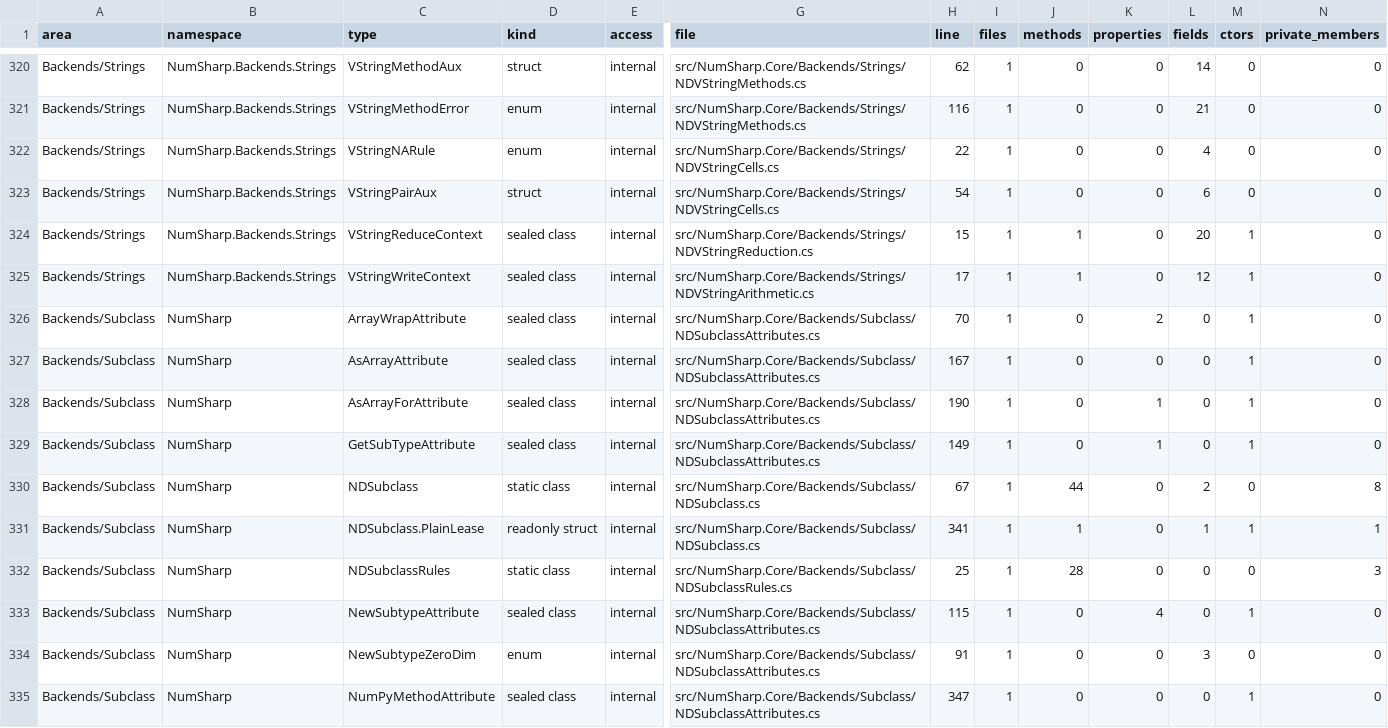
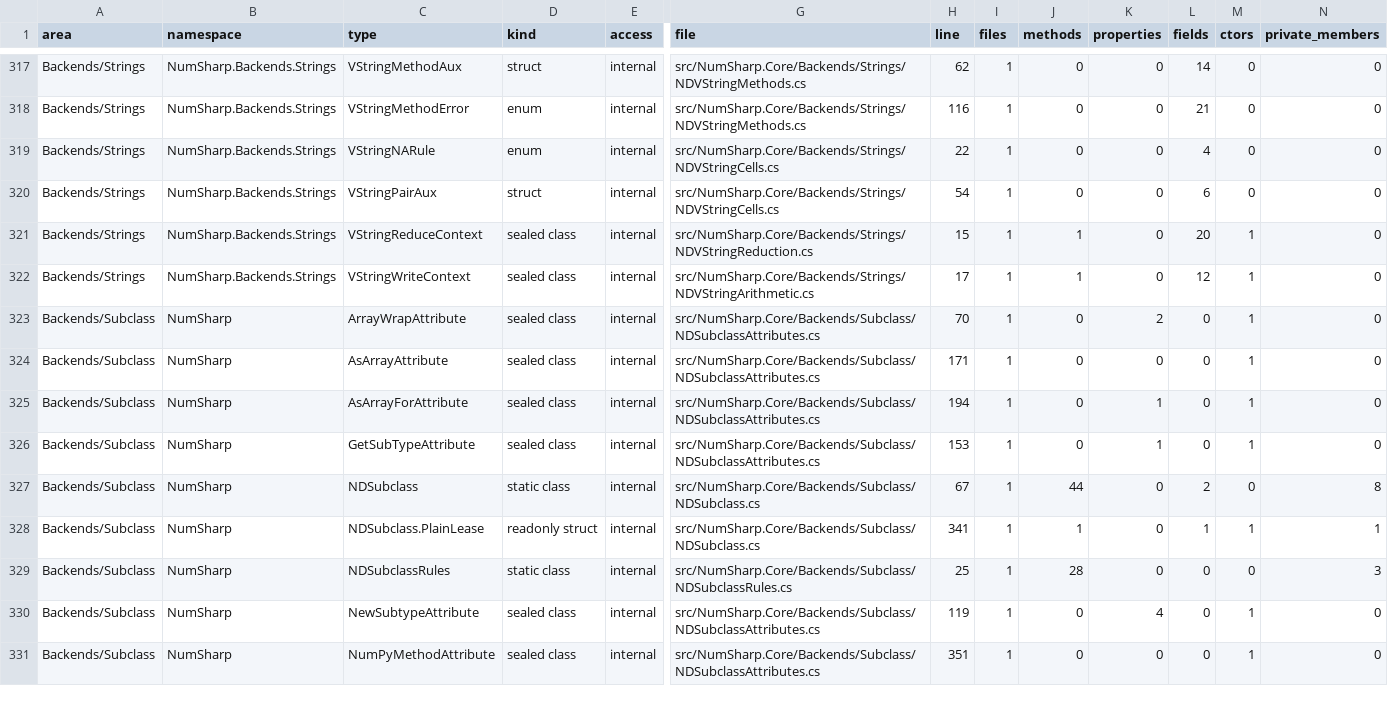
Before and after one commit to SciSharp/NumSharp, a TSV file: docs/plans/internal-surface/internal-types.tsv, drawn as a sheet; only a part is shown, gaps mark what is left out; removed rows and columns are numbered as before the commit, all else as after; rows hold the shown columns only; the diff covers the shown part only; the diff names each change by its address in the sheet, - before the commit and + after, or states it on an @@ line.

Commit message:
docs(plans): the internal surface map after the access changes - 489 internal types and 5,939 internal members (was 493 / 6,091), 405 extensibility findings (was 470), 16 internals our packages still name (was 47; the ONNX Runtime, ML.NET and Tensors bridges none), the owner's decisions recorded, the subclass probe re-measured (still 11 of 11: the dispatch stays closed-world)
The tables and TSVs are regenerated by tools/internal-surface-map/SurfaceMap.cs from the Debug / net10.0 build of
strings 34e48e16 + 687fb94f; every one of the 5,939 member lines checked to declare its member, 752 table links and 33
README links resolve.

README.md, rewritten for the new state:
- "Decisions (2026-11-07)": the owner's words per seam (subclass protocol "Make all protected internal"; subclass
  constructors "make subclasses all public and their constructors", NDMaskedConstant "Public"; bridge surface
  "Public"; bit generators "Public and the core ones also virtual and classes have clean proper constructors" ->
  "Unseal the classes"; Shape "all public"; engine hooks "all public"; iterator constructors "public"; storage state
  "public" -> "Public read, internal write") and what each became; the calls made where an instruction met a technical
  limit (NDExprProgram / NDEvaluateOptions opaque, _baseStorage behind BaseStorage, Shape.Adopt left to journey4's
  278e9862, DTypeMeta's slots undecided).
- Scenario verdicts: engines open (Evaluate(program) and the 1-D dot hooks public; the program opaque), NDArray subclass
  "hooks open, class still lost" (probe re-run: 11 of 11; KindOf exact-tests NDMatrix / NDCharArray, the weave knows
  NumSharp.dll's subclasses only; np.nanmax / np.nanmin reach a consumer's override), NDMatrix / NDCharArray /
  NDMaskedArray constructible (a subclass of the first two is plain to np.* functions; NDMaskedConstant's second-instance
  behaviour: 5 type tests vs 9 identity tests), storage readable, bridges open (remaining 16 internals with their public
  routes), bit generators open (unsealed, public contract), user dtypes / polynomial bases / expression nodes still
  closed.
- "Still closed": the subclass dispatch, DTypeMeta's slots, NDPolyBase (needs a design), NDExpr nodes (by design),
  Shape.Adopt (replaced on journey4).

```diff
--- a/docs/plans/internal-surface/internal-types.tsv
+++ b/docs/plans/internal-surface/internal-types.tsv
-H324 (line): 167
+H324 (line): 171
-H325 (line): 190
+H325 (line): 194
-H326 (line): 149
+H326 (line): 153
-H330 (line): 115
+H330 (line): 119
-row 334: Backends/Subclass | NumSharp | NewSubtypeZeroDim | enum | internal | src/NumSharp.Core/Backends/Subclass/NDSubclassAttributes.cs | 91 | 1 | 0 | 0 | 3 | 0 | 0
-H331 (line): 347
+H331 (line): 351
```
Also changed, not shown: 3 removed rows and 10 edited cells elsewhere in this file, docs/plans/internal-surface/exact-type-checks.tsv, docs/plans/internal-surface/virtuality.tsv, 5 other files.
